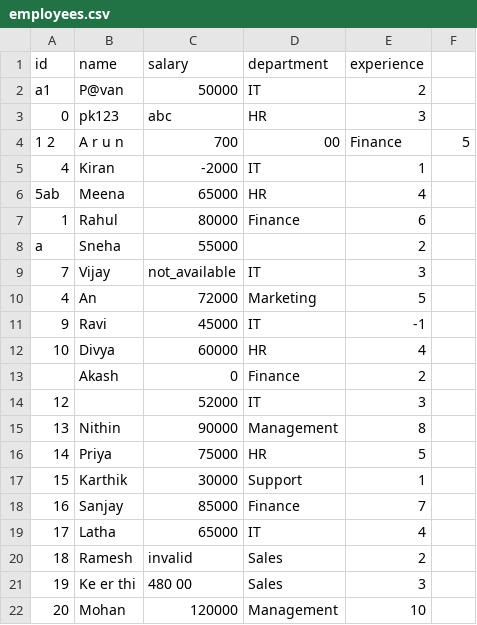
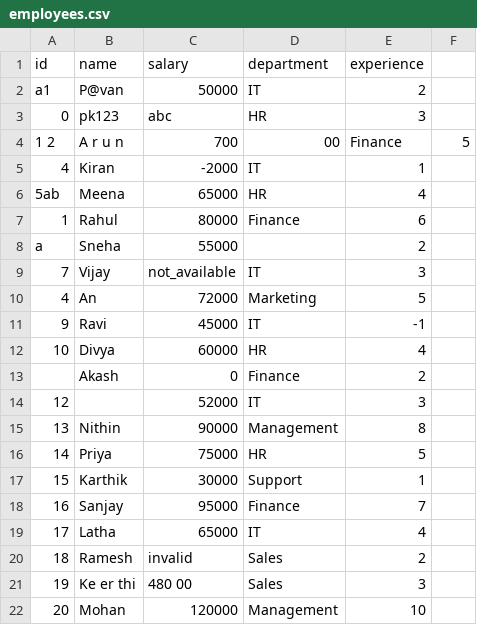
Before and after one commit to pavankumar-codes/Smart-Data-Validation-Analytics-Engine, a CSV file: Data/1_Raw_Data/employees.csv, drawn as a sheet.

Commit message:
feat: build ETL-style employee validation, cleaning, filtering and search pipeline

```diff
--- a/Data/1_Raw_Data/employees.csv
+++ b/Data/1_Raw_Data/employees.csv
@@ -17,3 +17,3 @@ a,Sneha,55000,,2
 15,Karthik,30000,Support,1
-16,Sanjay,85000,Finance,7
+16,Sanjay,95000,Finance,7
 17,Latha,65000,IT,4
```
Also changed, not shown: 2 other files.
